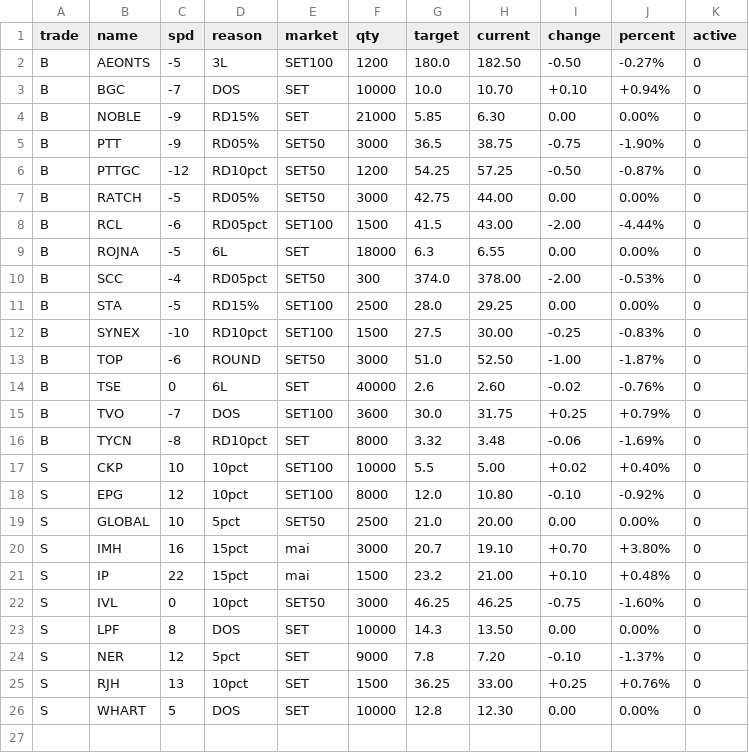
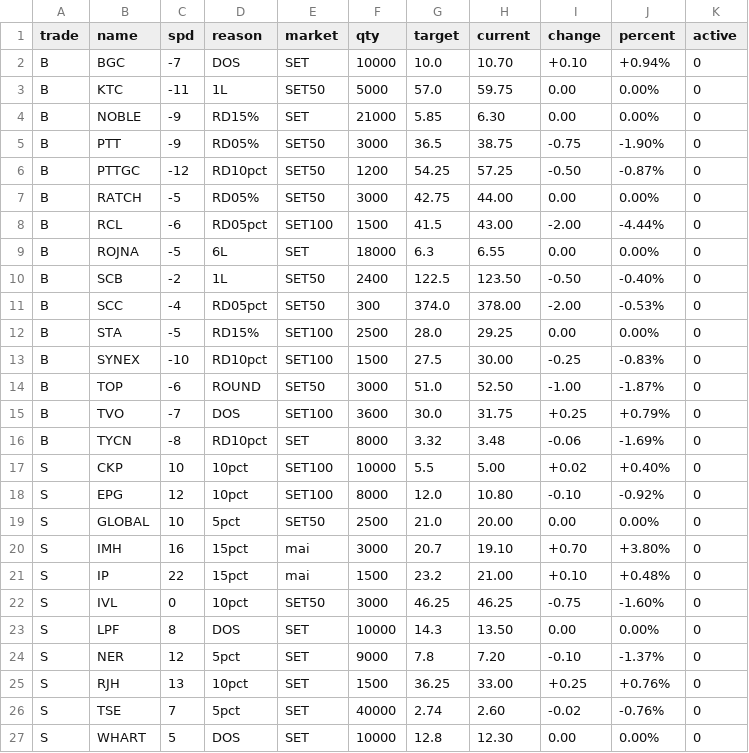
Before and after one commit to santimcs/A8, a CSV file: Data/orders-log.csv, drawn as a sheet; removed rows and columns are numbered as before the commit, all else as after; the diff names each change by its address in the sheet, - before the commit and + after, or states it on an @@ line.

```diff
--- a/Data/orders-log.csv
+++ b/Data/orders-log.csv
-row 2: B | AEONTS | -5 | 3L | SET100 | 1200 | 180.0 | 182.50 | -0.50 | -0.27% | 0
+row 3: B | KTC | -11 | 1L | SET50 | 5000 | 57.0 | 59.75 | 0.00 | 0.00% | 0
+row 10: B | SCB | -2 | 1L | SET50 | 2400 | 122.5 | 123.50 | -0.50 | -0.40% | 0
-row 14: B | TSE | 0 | 6L | SET | 40000 | 2.6 | 2.60 | -0.02 | -0.76% | 0
+row 26: S | TSE | 7 | 5pct | SET | 40000 | 2.74 | 2.60 | -0.02 | -0.76% | 0
```
Also changed, not shown: Data/css-hi-div.csv, Data/orders.csv, 8 other files.
